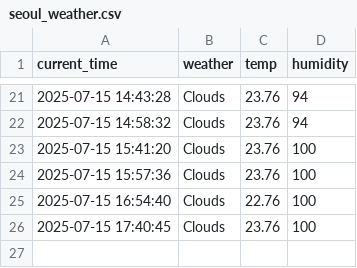
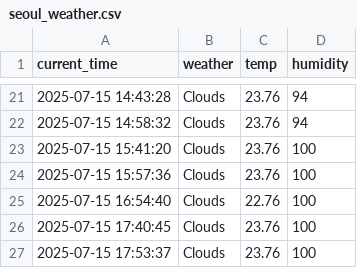
Before and after one commit to changimbap/seoul_weather_5_m, a CSV file: seoul_weather.csv, drawn as a sheet; only a part is shown, gaps mark what is left out; the diff names each change by its address in the sheet, - before the commit and + after, or states it on an @@ line.

```diff
--- a/seoul_weather.csv
+++ b/seoul_weather.csv
+row 27: 2025-07-15 17:53:37 | Clouds | 23.76 | 100
```
